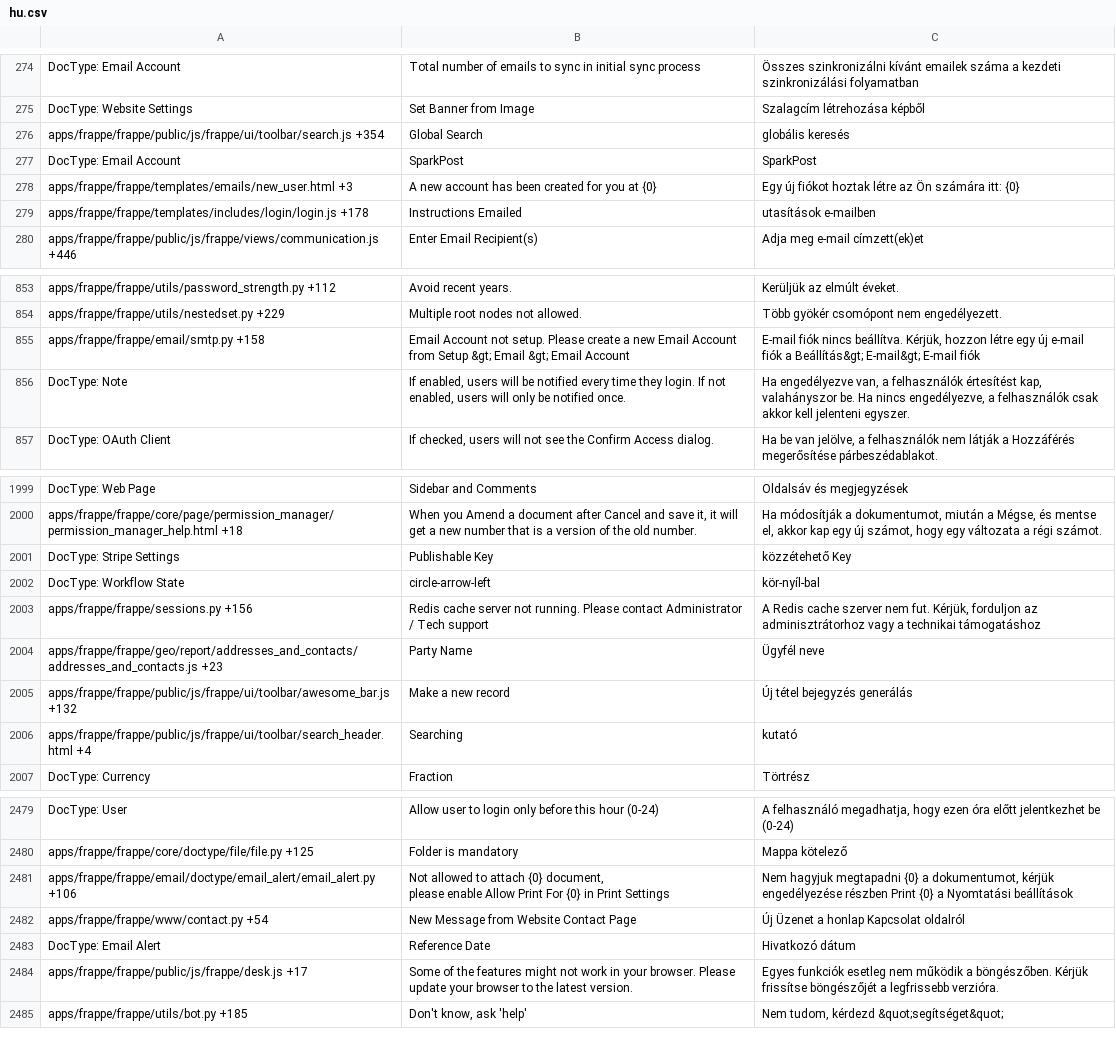
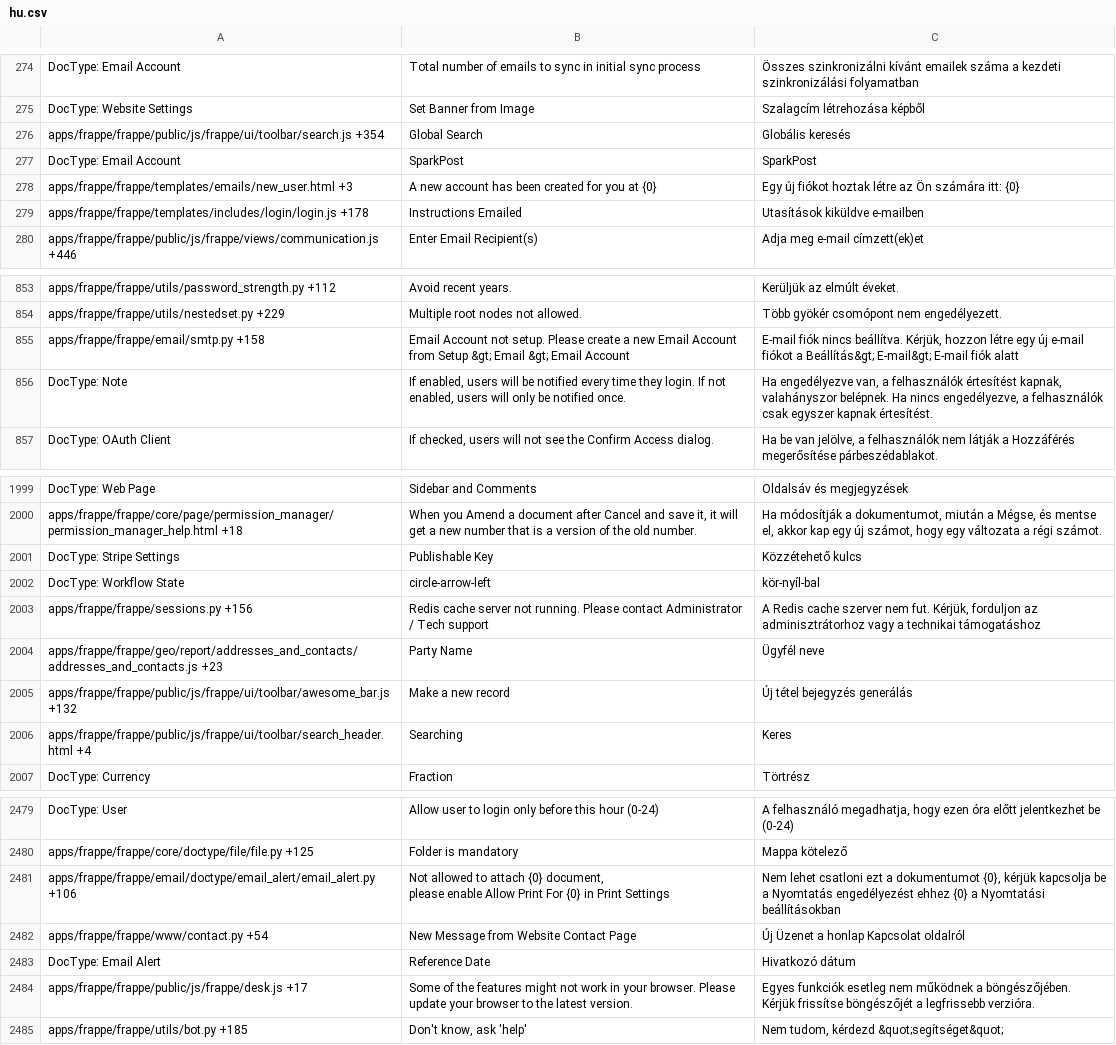
Before and after one commit to Dinext-pro/dinext_platform, a CSV file: frappe/translations/hu.csv, drawn as a sheet; only a part is shown, gaps mark what is left out; the diff covers the shown part only.

Commit message:
[translation] translation updates (#3343)

```diff
--- a/frappe/translations/hu.csv
+++ b/frappe/translations/hu.csv
@@ -275,6 +275,6 @@ DocType: Email Account,Total number of emails to sync in initial sync process ,
 DocType: Website Settings,Set Banner from Image,Szalagcím létrehozása képből
-apps/frappe/frappe/public/js/frappe/ui/toolbar/search.js +354,Global Search,globális keresés
+apps/frappe/frappe/public/js/frappe/ui/toolbar/search.js +354,Global Search,Globális keresés
 DocType: Email Account,SparkPost,SparkPost
 apps/frappe/frappe/templates/emails/new_user.html +3,A new account has been created for you at {0},Egy új fiókot hoztak létre az Ön számára itt: {0}
-apps/frappe/frappe/templates/includes/login/login.js +178,Instructions Emailed,utasítások e-mailben
+apps/frappe/frappe/templates/includes/login/login.js +178,Instructions Emailed,Utasítások kiküldve e-mailben
 apps/frappe/frappe/public/js/frappe/views/communication.js +446,Enter Email Recipient(s),Adja meg e-mail címzett(ek)et
@@ -857,4 +857,4 @@ apps/frappe/frappe/utils/password_strength.py +112,Avoid recent years.,Kerüljü
 apps/frappe/frappe/utils/nestedset.py +229,Multiple root nodes not allowed.,Több gyökér csomópont nem engedélyezett.
-apps/frappe/frappe/email/smtp.py +158,Email Account not setup. Please create a new Email Account from Setup &gt; Email &gt; Email Account,"E-mail fiók nincs beállítva. Kérjük, hozzon létre egy új e-mail fiók a Beállítás&gt; E-mail&gt; E-mail fiók"
-DocType: Note,"If enabled, users will be notified every time they login. If not enabled, users will only be notified once.","Ha engedélyezve van, a felhasználók értesítést kap, valahányszor be. Ha nincs engedélyezve, a felhasználók csak akkor kell jelenteni egyszer."
+apps/frappe/frappe/email/smtp.py +158,Email Account not setup. Please create a new Email Account from Setup &gt; Email &gt; Email Account,"E-mail fiók nincs beállítva. Kérjük, hozzon létre egy új e-mail fiókot a Beállítás&gt; E-mail&gt; E-mail fiók alatt"
+DocType: Note,"If enabled, users will be notified every time they login. If not enabled, users will only be notified once.","Ha engedélyezve van, a felhasználók értesítést kapnak, valahányszor belépnek. Ha nincs engedélyezve, a felhasználók csak egyszer kapnak értesítést."
 DocType: OAuth Client,"If checked, users will not see the Confirm Access dialog.","Ha be van jelölve, a felhasználók nem látják a Hozzáférés megerősítése párbeszédablakot."
@@ -2013,3 +2013,3 @@ DocType: Web Page,Sidebar and Comments,Oldalsáv és megjegyzések
 apps/frappe/frappe/core/page/permission_manager/permission_manager_help.html +18,"When you Amend a document after Cancel and save it, it will get a new number that is a version of the old number.","Ha módosítják a dokumentumot, miután a Mégse, és mentse el, akkor kap egy új számot, hogy egy változata a régi számot."
-DocType: Stripe Settings,Publishable Key,közzétehető Key
+DocType: Stripe Settings,Publishable Key,Közzétehető kulcs
 DocType: Workflow State,circle-arrow-left,kör-nyíl-bal
@@ -2018,3 +2018,3 @@ apps/frappe/frappe/geo/report/addresses_and_contacts/addresses_and_contacts.js +
 apps/frappe/frappe/public/js/frappe/ui/toolbar/awesome_bar.js +132,Make a new record,Új tétel bejegyzés generálás
-apps/frappe/frappe/public/js/frappe/ui/toolbar/search_header.html +4,Searching,kutató
+apps/frappe/frappe/public/js/frappe/ui/toolbar/search_header.html +4,Searching,Keres
 DocType: Currency,Fraction,Törtrész
@@ -2507,7 +2507,7 @@ DocType: User,Allow user to login only before this hour (0-24),"A felhasználó
 apps/frappe/frappe/core/doctype/file/file.py +125,Folder is mandatory,Mappa kötelező
-apps/frappe/frappe/email/doctype/email_alert/email_alert.py +106,"Not allowed to attach {0} document,
-					please enable Allow Print For {0} in Print Settings","Nem hagyjuk megtapadni {0} a dokumentumot, kérjük engedélyezése részben Print {0} a Nyomtatási beállítások"
+apps/frappe/frappe/email/doctype/email_alert/email_alert.py +106,"Not allowed to attach {0} document,
+					please enable Allow Print For {0} in Print Settings","Nem lehet csatloni ezt a dokumentumot {0}, kérjük kapcsolja be a  Nyomtatás engedélyezést ehhez  {0} a Nyomtatási beállításokban"
 apps/frappe/frappe/www/contact.py +54,New Message from Website Contact Page,Új Üzenet a honlap Kapcsolat oldalról
 DocType: Email Alert,Reference Date,Hivatkozó dátum
-apps/frappe/frappe/public/js/frappe/desk.js +17,Some of the features might not work in your browser. Please update your browser to the latest version.,Egyes funkciók esetleg nem működik a böngészőben. Kérjük frissítse böngészőjét a legfrissebb verzióra.
+apps/frappe/frappe/public/js/frappe/desk.js +17,Some of the features might not work in your browser. Please update your browser to the latest version.,Egyes funkciók esetleg nem működnek a böngészőjében. Kérjük frissítse böngészőjét a legfrissebb verzióra.
 apps/frappe/frappe/utils/bot.py +185,"Don't know, ask 'help'","Nem tudom, kérdezd &quot;segítséget&quot;"
```
Also changed, not shown: 37 edited cells elsewhere in this file, frappe/translations/da.csv, frappe/translations/fr.csv, 3 other files.
